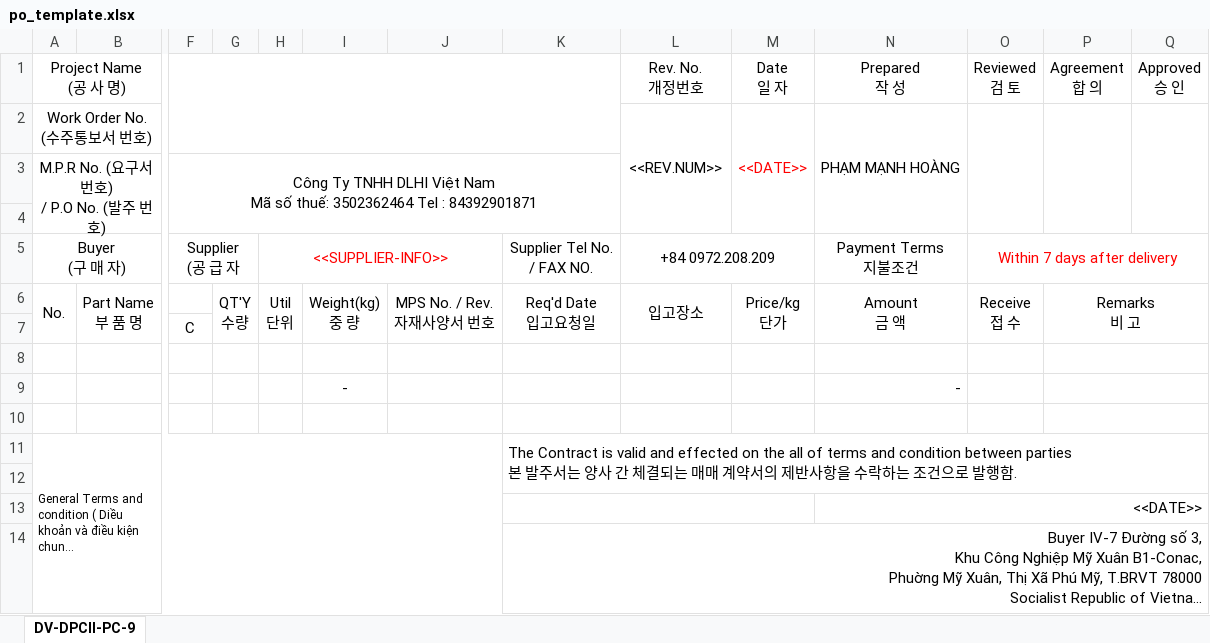
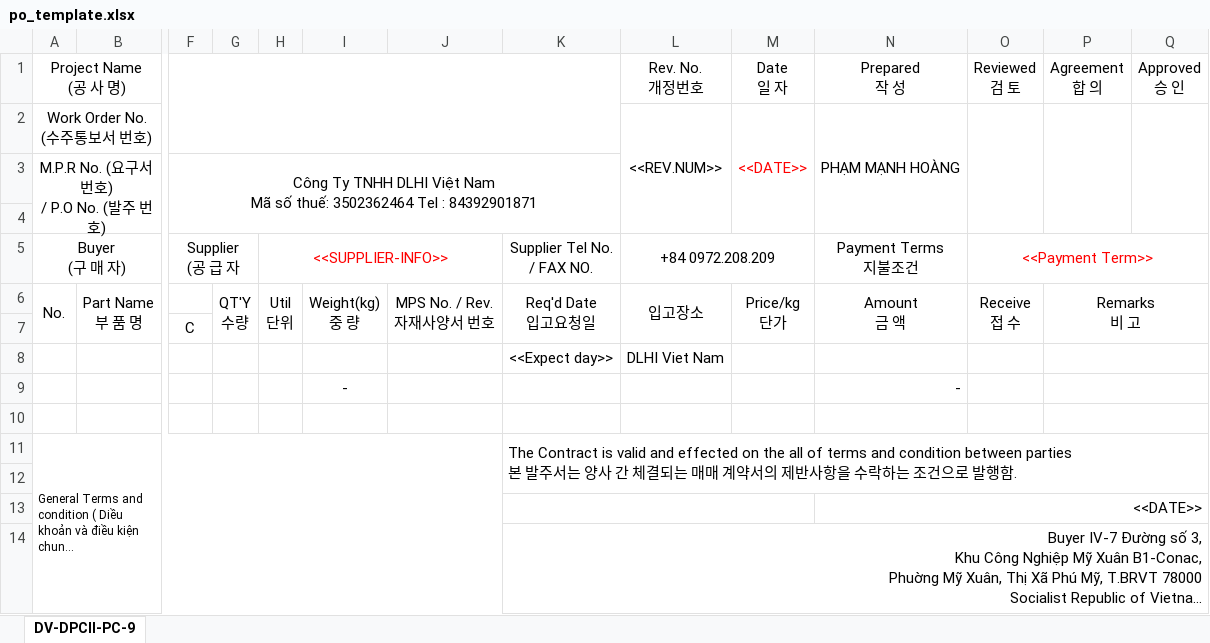
Before and after one commit to phamtuandatt/DLHI_Management, an Excel workbook: MPR_Managerment/Templates/po_template.xlsx, sheet DV-DPCII-PC-9, drawn as a sheet; only a part is shown, gaps mark what is left out; long unchanged cells end in …; values as stored, in another font and other column widths than the file's, no borders; charts and pictures not drawn; rows hold the shown columns only; the diff names each change by its address in the sheet, - before the commit and + after, or states it on an @@ line.

```diff
--- a/MPR_Managerment/Templates/po_template.xlsx (sheet DV-DPCII-PC-9)
+++ b/MPR_Managerment/Templates/po_template.xlsx (sheet DV-DPCII-PC-9)
-O5: Within 7 days after delivery
+O5: <<Payment Term>>
-row 8: (empty)
+row 8:  |  |  |  |  |  |  | <<Expect day>> | DLHI Viet Nam
```
Also changed, not shown: 7 other files.
